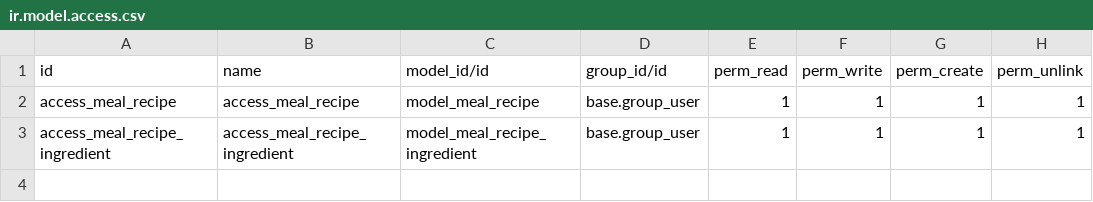
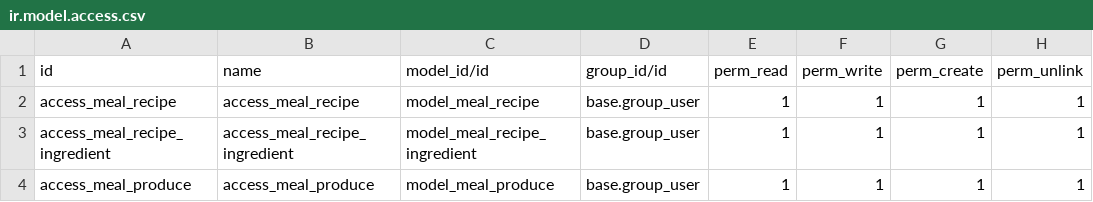
Before and after one commit to zach-joe/odoo-meal-planner, a CSV file: security/ir.model.access.csv, drawn as a sheet.

Commit message:
Add produce model and updated views accordingly
The produce model is to ensure identity of the
produces being used within the recipes as
ingredients. Identity of produce may be needed for
performing quantity and unit arithmetics in the
future. For example, one can meal-plan for the
whole week ahead with different recipes. Though
each recipe has their own ingredients list, they
might still use the same produce albeit in
different quantity. So we could add up all the
produces used in the week's recipe to form a
shopping list for more effective grocery shopping,
online or in store.

```diff
--- a/security/ir.model.access.csv
+++ b/security/ir.model.access.csv
@@ -3 +3,2 @@ access_meal_recipe,access_meal_recipe,model_meal_recipe,base.group_user,1,1,1,1
 access_meal_recipe_ingredient,access_meal_recipe_ingredient,model_meal_recipe_ingredient,base.group_user,1,1,1,1
+access_meal_produce,access_meal_produce,model_meal_produce,base.group_user,1,1,1,1
```
Also changed, not shown: 4 other files.
